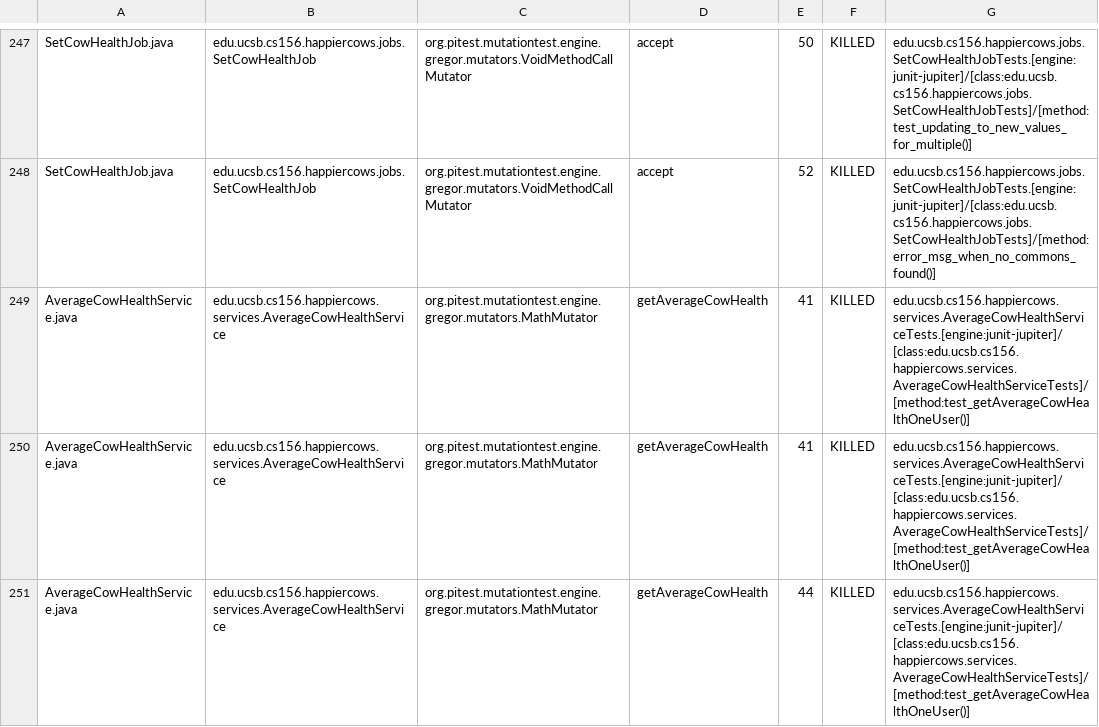
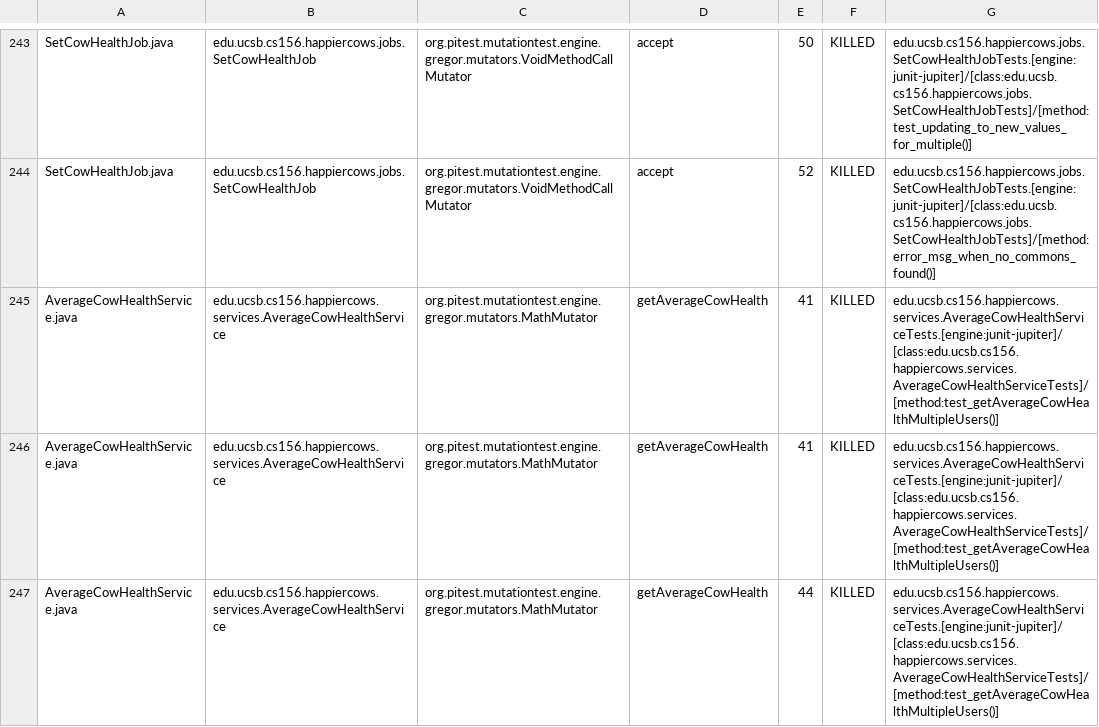
Before and after one commit to ucsb-cs156-f24/proj-happycows-f24-12, a CSV file: prs/36/pitest/mutations.csv, drawn as a sheet; only a part is shown, gaps mark what is left out; the diff covers the shown part only.

Commit message:
Deploying to gh-pages from @ ucsb-cs156-f24/proj-happycows-f24-12@1005435b47fd304aa385e39d9e7776245166e0c4 🚀

```diff
--- a/prs/36/pitest/mutations.csv
+++ b/prs/36/pitest/mutations.csv
@@ -248,4 +244,4 @@ SetCowHealthJob.java,edu.ucsb.cs156.happiercows.jobs.SetCowHealthJob,org.pitest.
 SetCowHealthJob.java,edu.ucsb.cs156.happiercows.jobs.SetCowHealthJob,org.pitest.mutationtest.engine.gregor.mutators.VoidMethodCallMutator,accept,52,KILLED,edu.ucsb.cs156.happiercows.jobs.SetCowHealthJobTests.[engine:junit-jupiter]/[class:edu.ucsb.cs156.happiercows.jobs.SetCowHealthJobTests]/[method:error_msg_when_no_commons_found()]
-AverageCowHealthService.java,edu.ucsb.cs156.happiercows.services.AverageCowHealthService,org.pitest.mutationtest.engine.gregor.mutators.MathMutator,getAverageCowHealth,41,KILLED,edu.ucsb.cs156.happiercows.services.AverageCowHealthServiceTests.[engine:junit-jupiter]/[class:edu.ucsb.cs156.happiercows.services.AverageCowHealthServiceTests]/[method:test_getAverageCowHealthOneUser()]
-AverageCowHealthService.java,edu.ucsb.cs156.happiercows.services.AverageCowHealthService,org.pitest.mutationtest.engine.gregor.mutators.MathMutator,getAverageCowHealth,41,KILLED,edu.ucsb.cs156.happiercows.services.AverageCowHealthServiceTests.[engine:junit-jupiter]/[class:edu.ucsb.cs156.happiercows.services.AverageCowHealthServiceTests]/[method:test_getAverageCowHealthOneUser()]
-AverageCowHealthService.java,edu.ucsb.cs156.happiercows.services.AverageCowHealthService,org.pitest.mutationtest.engine.gregor.mutators.MathMutator,getAverageCowHealth,44,KILLED,edu.ucsb.cs156.happiercows.services.AverageCowHealthServiceTests.[engine:junit-jupiter]/[class:edu.ucsb.cs156.happiercows.services.AverageCowHealthServiceTests]/[method:test_getAverageCowHealthOneUser()]
+AverageCowHealthService.java,edu.ucsb.cs156.happiercows.services.AverageCowHealthService,org.pitest.mutationtest.engine.gregor.mutators.MathMutator,getAverageCowHealth,41,KILLED,edu.ucsb.cs156.happiercows.services.AverageCowHealthServiceTests.[engine:junit-jupiter]/[class:edu.ucsb.cs156.happiercows.services.AverageCowHealthServiceTests]/[method:test_getAverageCowHealthMultipleUsers()]
+AverageCowHealthService.java,edu.ucsb.cs156.happiercows.services.AverageCowHealthService,org.pitest.mutationtest.engine.gregor.mutators.MathMutator,getAverageCowHealth,41,KILLED,edu.ucsb.cs156.happiercows.services.AverageCowHealthServiceTests.[engine:junit-jupiter]/[class:edu.ucsb.cs156.happiercows.services.AverageCowHealthServiceTests]/[method:test_getAverageCowHealthMultipleUsers()]
+AverageCowHealthService.java,edu.ucsb.cs156.happiercows.services.AverageCowHealthService,org.pitest.mutationtest.engine.gregor.mutators.MathMutator,getAverageCowHealth,44,KILLED,edu.ucsb.cs156.happiercows.services.AverageCowHealthServiceTests.[engine:junit-jupiter]/[class:edu.ucsb.cs156.happiercows.services.AverageCowHealthServiceTests]/[method:test_getAverageCowHealthMultipleUsers()]
```
Also changed, not shown: 4 removed rows and 53 edited cells elsewhere in this file, 51 other files.
